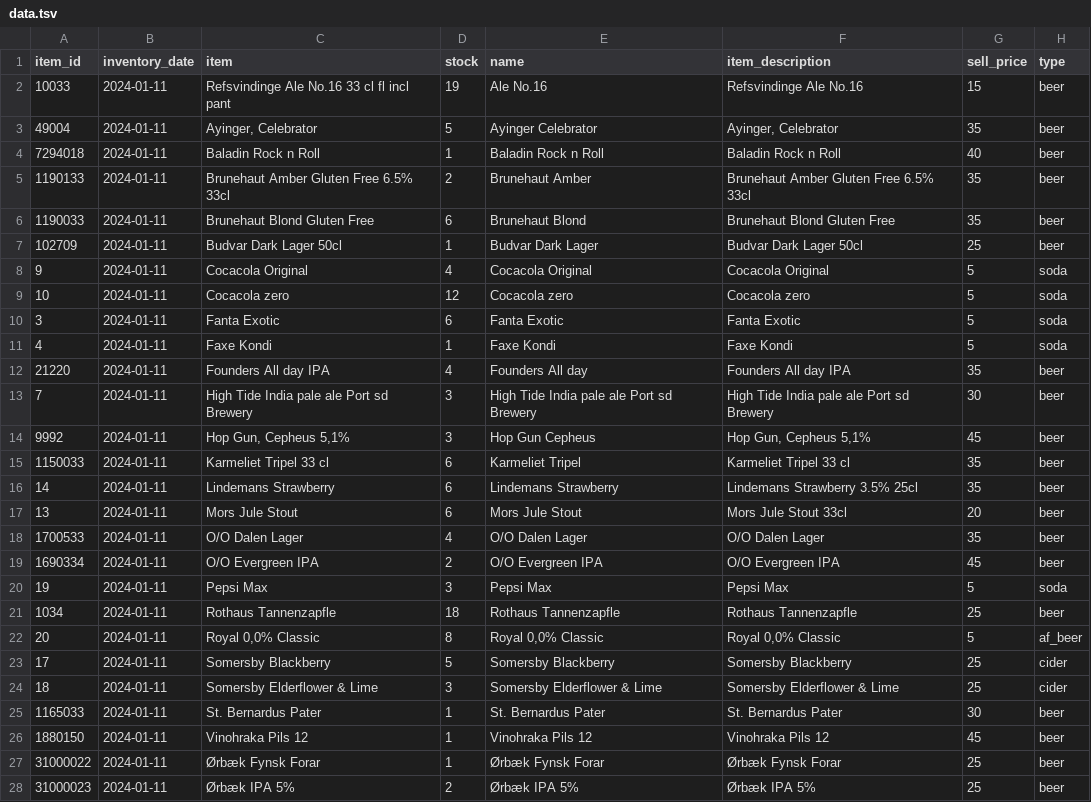
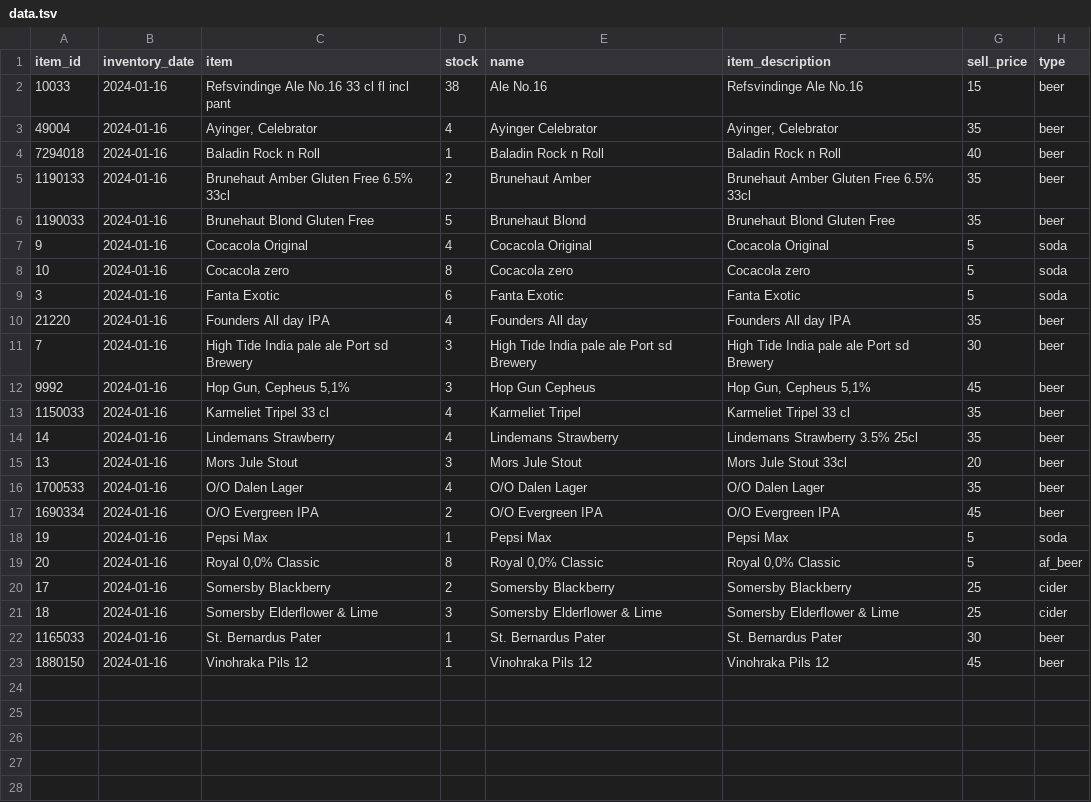
Before and after one commit to FridayHygge/FridayHygge.github.io, a TSV file: data/data.tsv, drawn as a sheet.

```diff
--- a/data/data.tsv
+++ b/data/data.tsv
@@ -1,28 +1,23 @@
 item_id	inventory_date	item	stock	name	item_description	sell_price	type
-10033	2024-01-11	Refsvindinge Ale No.16 33 cl fl incl pant	19	Ale No.16  	Refsvindinge Ale No.16  	15	beer
-49004	2024-01-11	Ayinger, Celebrator	5	Ayinger Celebrator	Ayinger, Celebrator	35	beer
-7294018	2024-01-11	Baladin Rock n Roll	1	Baladin Rock n Roll	Baladin Rock n Roll	40	beer
-1190133	2024-01-11	Brunehaut Amber Gluten Free 6.5% 33cl	2	Brunehaut Amber	Brunehaut Amber Gluten Free 6.5% 33cl	35	beer
-1190033	2024-01-11	Brunehaut Blond Gluten Free	6	Brunehaut Blond	Brunehaut Blond Gluten Free	35	beer
-102709	2024-01-11	Budvar Dark Lager 50cl	1	Budvar Dark Lager	Budvar Dark Lager 50cl	25	beer
-9	2024-01-11	Cocacola Original	4	Cocacola Original	Cocacola Original	5	soda
-10	2024-01-11	Cocacola zero	12	Cocacola zero	Cocacola zero	5	soda
-3	2024-01-11	Fanta Exotic	6	Fanta Exotic	Fanta Exotic	5	soda
-4	2024-01-11	Faxe Kondi	1	Faxe Kondi	Faxe Kondi	5	soda
-21220	2024-01-11	Founders All day IPA	4	Founders All day	Founders All day IPA	35	beer
-7	2024-01-11	High Tide India pale ale Port sd Brewery	3	High Tide India pale ale Port sd Brewery	High Tide India pale ale Port sd Brewery	30	beer
-9992	2024-01-11	Hop Gun, Cepheus 5,1%	3	Hop Gun Cepheus	Hop Gun, Cepheus 5,1%	45	beer
-1150033	2024-01-11	Karmeliet Tripel 33 cl	6	Karmeliet Tripel	Karmeliet Tripel 33 cl	35	beer
-14	2024-01-11	Lindemans Strawberry	6	Lindemans Strawberry	Lindemans Strawberry 3.5% 25cl	35	beer
-13	2024-01-11	Mors Jule Stout	6	Mors Jule Stout	Mors Jule Stout 33cl	20	beer
-1700533	2024-01-11	O/O Dalen Lager	4	O/O Dalen Lager	O/O Dalen Lager	35	beer
-1690334	2024-01-11	O/O Evergreen IPA	2	O/O Evergreen IPA	O/O Evergreen IPA	45	beer
-19	2024-01-11	Pepsi Max	3	Pepsi Max	Pepsi Max	5	soda
-1034	2024-01-11	Rothaus Tannenzapfle 	18	Rothaus Tannenzapfle 	Rothaus Tannenzapfle 	25	beer
-20	2024-01-11	Royal 0,0% Classic	8	Royal 0,0% Classic	Royal 0,0% Classic	5	af_beer
-17	2024-01-11	Somersby  Blackberry	5	Somersby  Blackberry	Somersby  Blackberry	25	cider
-18	2024-01-11	Somersby  Elderflower & Lime	3	Somersby  Elderflower & Lime	Somersby  Elderflower & Lime	25	cider
-1165033	2024-01-11	St. Bernardus Pater	1	St. Bernardus Pater	St. Bernardus Pater	30	beer
-1880150	2024-01-11	Vinohraka Pils 12	1	Vinohraka Pils 12	Vinohraka Pils 12	45	beer
-31000022	2024-01-11	Ørbæk Fynsk Forar	1	Ørbæk Fynsk Forar	Ørbæk Fynsk Forar	25	beer
-31000023	2024-01-11	Ørbæk IPA 5%	2	Ørbæk IPA 5%	Ørbæk IPA 5%	25	beer
+10033	2024-01-16	Refsvindinge Ale No.16 33 cl fl incl pant	38	Ale No.16  	Refsvindinge Ale No.16  	15	beer
+49004	2024-01-16	Ayinger, Celebrator	4	Ayinger Celebrator	Ayinger, Celebrator	35	beer
+7294018	2024-01-16	Baladin Rock n Roll	1	Baladin Rock n Roll	Baladin Rock n Roll	40	beer
+1190133	2024-01-16	Brunehaut Amber Gluten Free 6.5% 33cl	2	Brunehaut Amber	Brunehaut Amber Gluten Free 6.5% 33cl	35	beer
+1190033	2024-01-16	Brunehaut Blond Gluten Free	5	Brunehaut Blond	Brunehaut Blond Gluten Free	35	beer
+9	2024-01-16	Cocacola Original	4	Cocacola Original	Cocacola Original	5	soda
+10	2024-01-16	Cocacola zero	8	Cocacola zero	Cocacola zero	5	soda
+3	2024-01-16	Fanta Exotic	6	Fanta Exotic	Fanta Exotic	5	soda
+21220	2024-01-16	Founders All day IPA	4	Founders All day	Founders All day IPA	35	beer
+7	2024-01-16	High Tide India pale ale Port sd Brewery	3	High Tide India pale ale Port sd Brewery	High Tide India pale ale Port sd Brewery	30	beer
+9992	2024-01-16	Hop Gun, Cepheus 5,1%	3	Hop Gun Cepheus	Hop Gun, Cepheus 5,1%	45	beer
+1150033	2024-01-16	Karmeliet Tripel 33 cl	4	Karmeliet Tripel	Karmeliet Tripel 33 cl	35	beer
+14	2024-01-16	Lindemans Strawberry	4	Lindemans Strawberry	Lindemans Strawberry 3.5% 25cl	35	beer
+13	2024-01-16	Mors Jule Stout	3	Mors Jule Stout	Mors Jule Stout 33cl	20	beer
+1700533	2024-01-16	O/O Dalen Lager	4	O/O Dalen Lager	O/O Dalen Lager	35	beer
+1690334	2024-01-16	O/O Evergreen IPA	2	O/O Evergreen IPA	O/O Evergreen IPA	45	beer
+19	2024-01-16	Pepsi Max	1	Pepsi Max	Pepsi Max	5	soda
+20	2024-01-16	Royal 0,0% Classic	8	Royal 0,0% Classic	Royal 0,0% Classic	5	af_beer
+17	2024-01-16	Somersby  Blackberry	2	Somersby  Blackberry	Somersby  Blackberry	25	cider
+18	2024-01-16	Somersby  Elderflower & Lime	3	Somersby  Elderflower & Lime	Somersby  Elderflower & Lime	25	cider
+1165033	2024-01-16	St. Bernardus Pater	1	St. Bernardus Pater	St. Bernardus Pater	30	beer
+1880150	2024-01-16	Vinohraka Pils 12	1	Vinohraka Pils 12	Vinohraka Pils 12	45	beer
```
